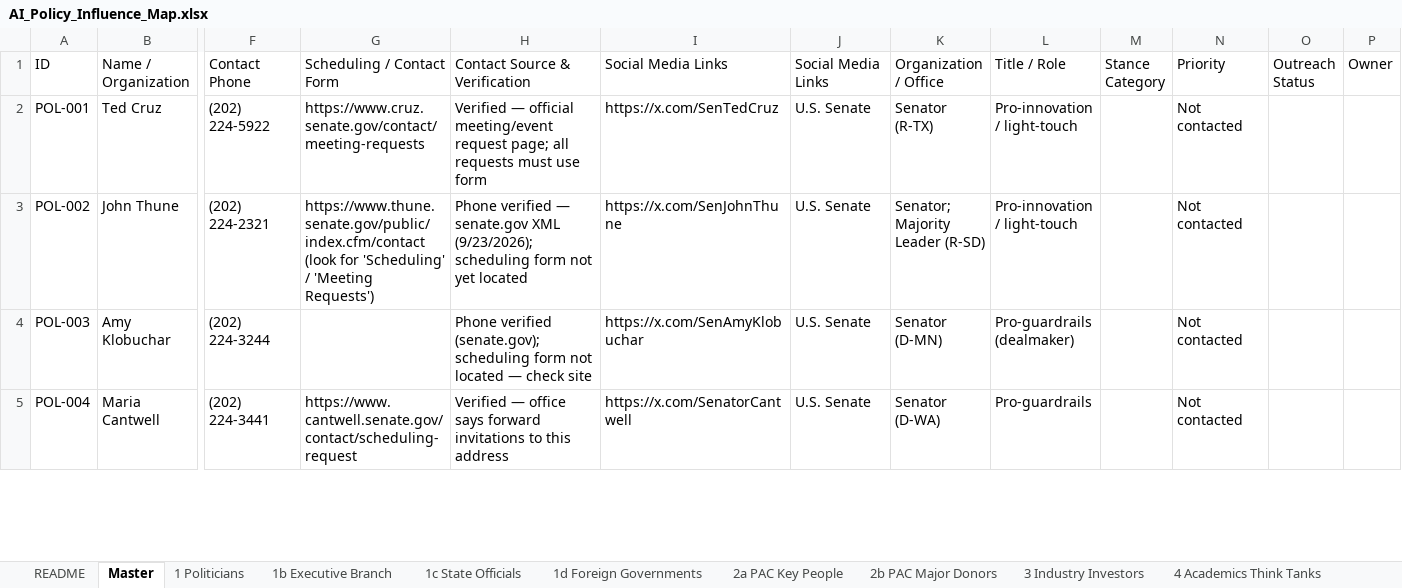
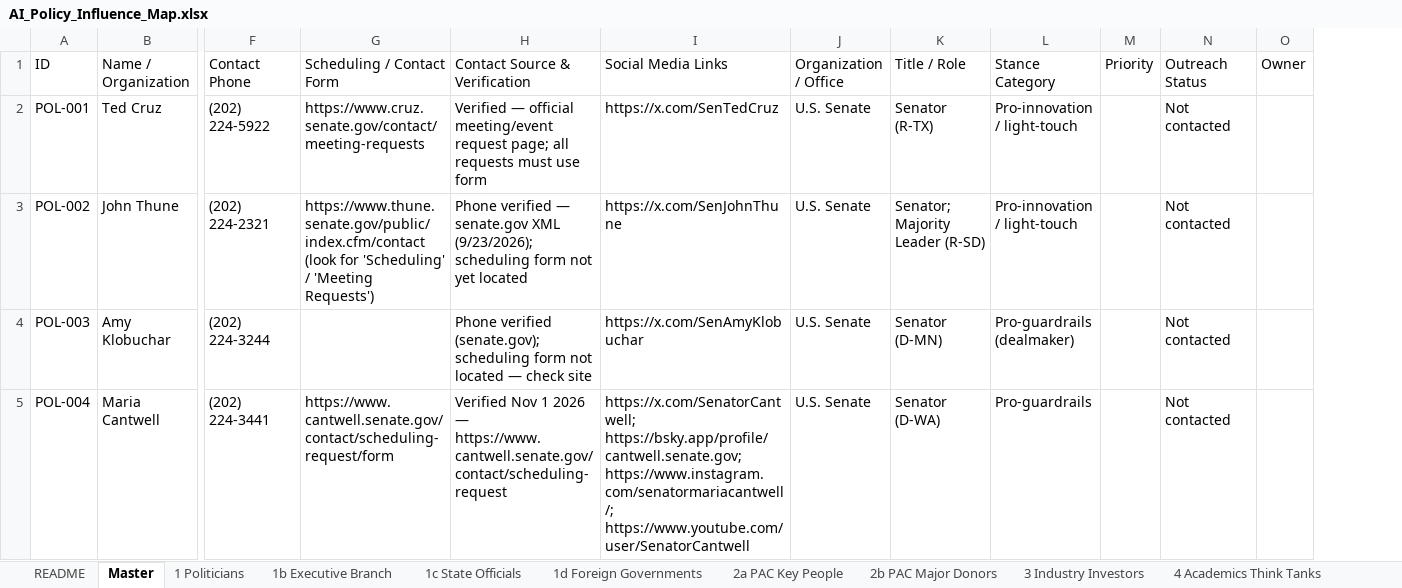
Before and after one commit to peterrickey/ai-policy-influence-map, an Excel workbook: AI_Policy_Influence_Map.xlsx, sheet Master, drawn as a sheet; only a part is shown, gaps mark what is left out; values as stored, in another font and other column widths than the file's, no cell formats; table styles not drawn; removed rows and columns are numbered as before the commit, all else as after; the diff covers the shown part only; the diff names each change by its address in the sheet, - before the commit and + after, or states it on an @@ line.

```diff
--- a/AI_Policy_Influence_Map.xlsx (sheet Master)
+++ b/AI_Policy_Influence_Map.xlsx (sheet Master)
-column M (Stance Category), empty
+column M (Priority), empty
-column O (Outreach Status), empty
-J1: Social Media Links
+J1: Organization / Office
-K1: Organization / Office
+K1: Title / Role
-L1: Title / Role
+L1: Stance Category
-N1: Priority
+N1: Outreach Status
-G5 (Scheduling / Contact Form): https://www.cantwell.senate.gov/contact/scheduling-request
+G5 (Scheduling / Contact Form): https://www.cantwell.senate.gov/contact/scheduling-request/form
-H5 (Contact Source & Verification): Verified — office says forward invitations to this address
+H5 (Contact Source & Verification): Verified Nov 1 2026 — https://www.cantwell.senate.gov/contact/scheduling-request
-I5 (Social Media Links): https://x.com/SenatorCantwell
+I5 (Social Media Links): https://x.com/SenatorCantwell; https://bsky.app/profile/cantwell.senate.gov; https://www.instagram.com/senatormariacantwell/; https://www.youtube.com/user/SenatorCantwell
```
Also changed, not shown: 98 added rows and 628 edited cells elsewhere in this sheet, sheet 3 Industry Investors, sheet 7 Global AI Leaders, sheet 6 Advocacy Groups, sheet 1 Politicians, sheet 4 Academics Think Tanks, sheet 5 Social Media Influencers, 6 more sheets, cell formats, 1 other file.
